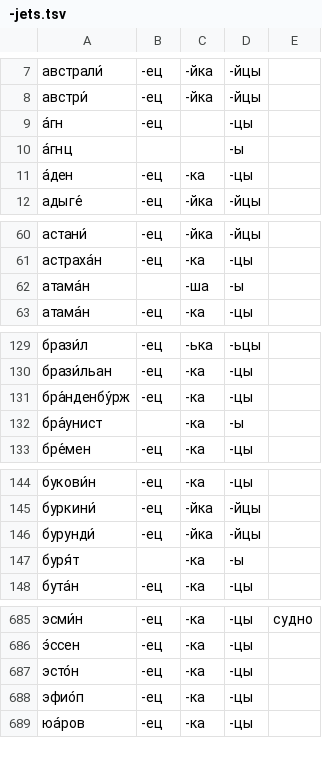
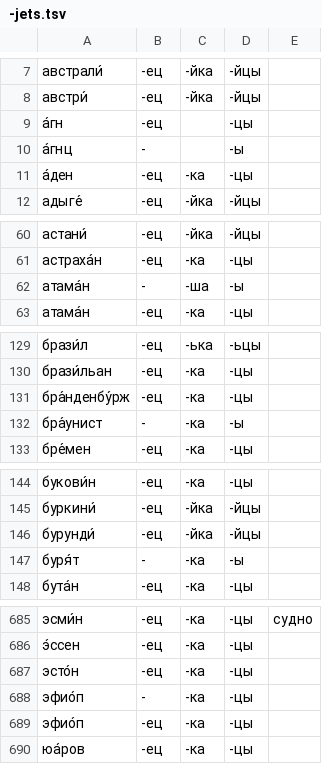
Before and after one commit to bzaar/demonyms, a TSV file: -jets.tsv, drawn as a sheet; only a part is shown, gaps mark what is left out; the diff covers the shown part only.

Commit message:
Update -jets.tsv
Эфиопы — национальность и домоним по территории. Для соответствия основы мужскому роду проставлены переносы.

```diff
--- a/-jets.tsv
+++ b/-jets.tsv
@@ -9,3 +9,3 @@
 а́гн	-ец		-цы	
-а́гнц			-ы	
+а́гнц	-		-ы	
 а́ден	-ец	-ка	-цы	
@@ -61,3 +61,3 @@
 астраха́н	-ец	-ка	-цы	
-атама́н		-ша	-ы	
+атама́н	-	-ша	-ы	
 атама́н	-ец	-ка	-цы	
@@ -131,3 +131,3 @@
 бра́нденбу́рж	-ец	-ка	-цы	
-бра́унист		-ка	-ы	
+бра́унист	-	-ка	-ы	
 бре́мен	-ец	-ка	-цы	
@@ -146,3 +146,3 @@
 бурунди́	-ец	-йка	-йцы	
-буря́т		-ка	-ы	
+буря́т	-	-ка	-ы	
 бута́н	-ец	-ка	-цы	
@@ -687,2 +687,3 @@
 эсто́н	-ец	-ка	-цы	
+эфио́п	-	-ка	-цы	
 эфио́п	-ец	-ка	-цы	
```
Also changed, not shown: 4 edited cells elsewhere in this file.
